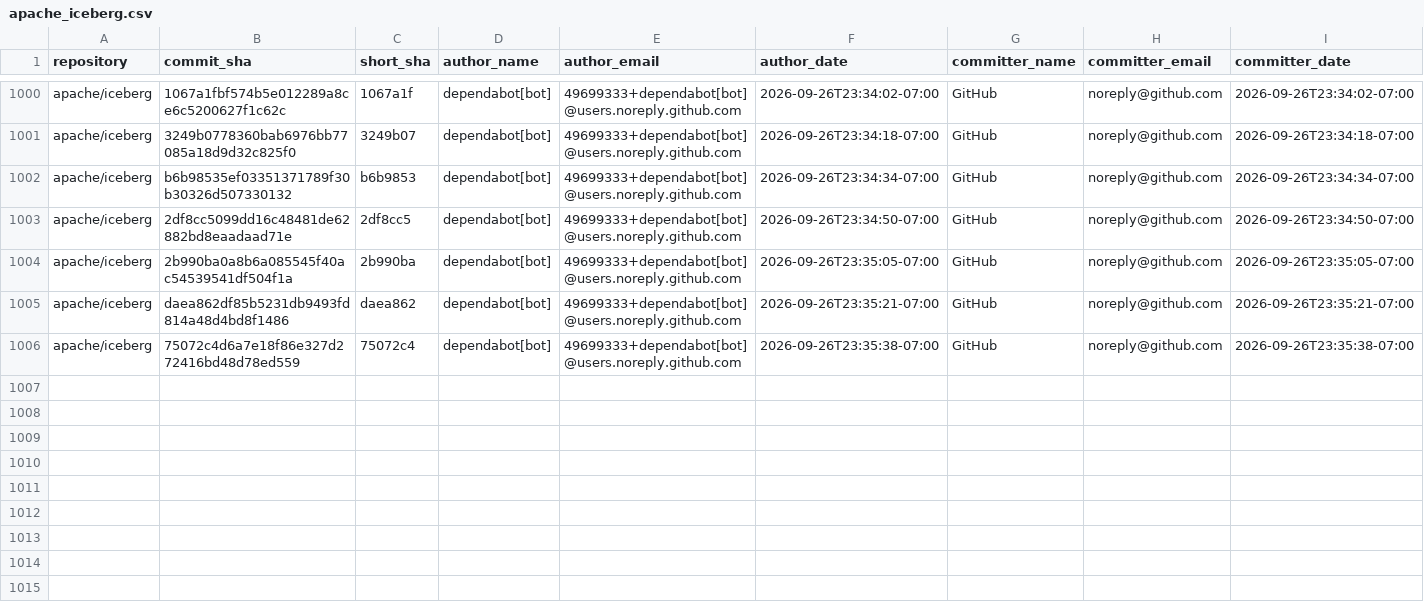
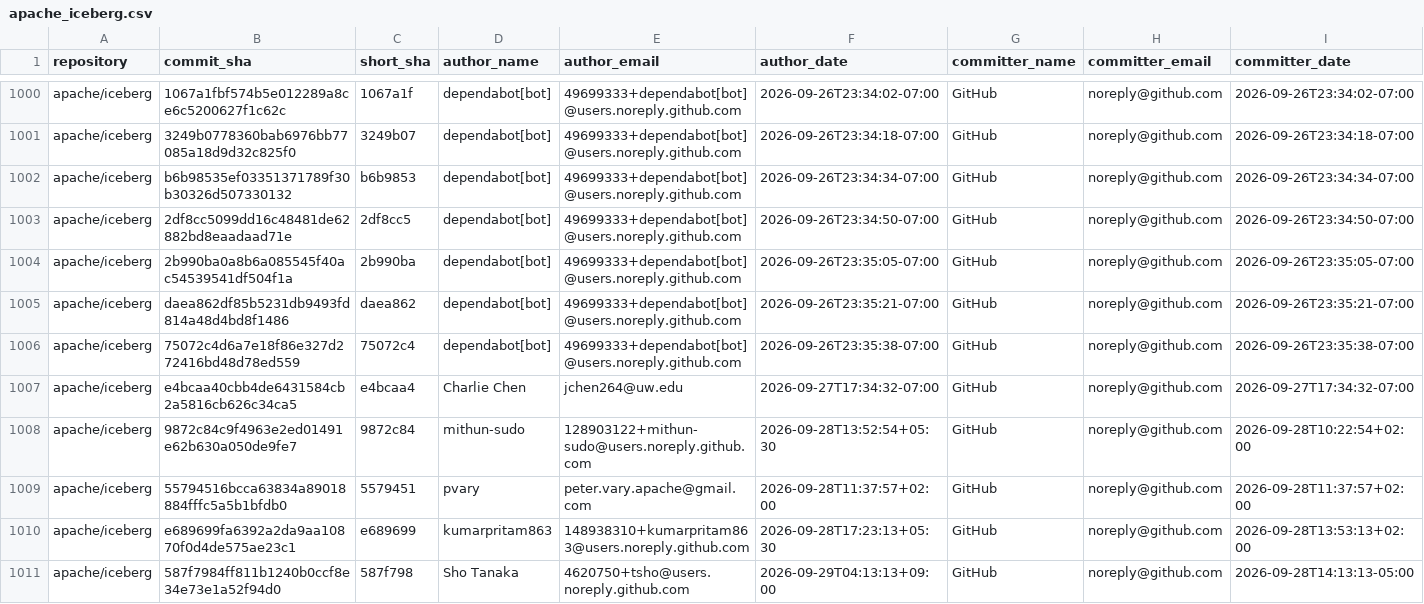
Before and after one commit to kevinjqliu/iceberg-activity-tracker, a CSV file: data/commits/apache_iceberg.csv, drawn as a sheet; only a part is shown, gaps mark what is left out; rows hold the shown columns only; the diff names each change by its address in the sheet, - before the commit and + after, or states it on an @@ line.

```diff
--- a/data/commits/apache_iceberg.csv
+++ b/data/commits/apache_iceberg.csv
+row 1007: apache/iceberg | e4bcaa40cbb4de6431584cb2a5816cb626c34ca5 | e4bcaa4 | Charlie Chen | jchen264@uw.edu | 2026-09-27T17:34:32-07:00 | GitHub | noreply@github.com | 2026-09-27T17:34:32-07:00
+row 1008: apache/iceberg | 9872c84c9f4963e2ed01491e62b630a050de9fe7 | 9872c84 | mithun-sudo | 128903122+mithun-sudo@users.noreply.github.com | 2026-09-28T13:52:54+05:30 | GitHub | noreply@github.com | 2026-09-28T10:22:54+02:00
+row 1009: apache/iceberg | 55794516bcca63834a89018884fffc5a5b1bfdb0 | 5579451 | pvary | peter.vary.apache@gmail.com | 2026-09-28T11:37:57+02:00 | GitHub | noreply@github.com | 2026-09-28T11:37:57+02:00
+row 1010: apache/iceberg | e689699fa6392a2da9aa10870f0d4de575ae23c1 | e689699 | kumarpritam863 | 148938310+kumarpritam863@users.noreply.github.com | 2026-09-28T17:23:13+05:30 | GitHub | noreply@github.com | 2026-09-28T13:53:13+02:00
+row 1011: apache/iceberg | 587f7984ff811b1240b0ccf8e34e73e1a52f94d0 | 587f798 | Sho Tanaka | 4620750+tsho@users.noreply.github.com | 2026-09-29T04:13:13+09:00 | GitHub | noreply@github.com | 2026-09-28T14:13:13-05:00
```
Also changed, not shown: 2 other files.
